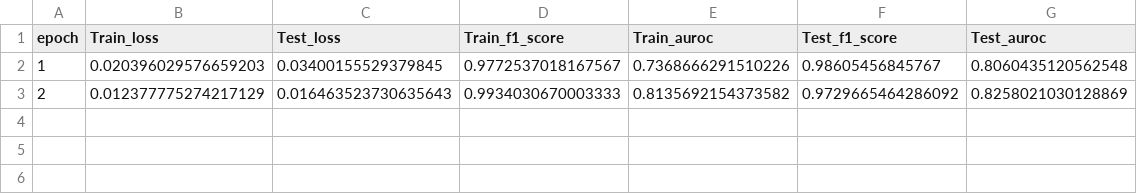
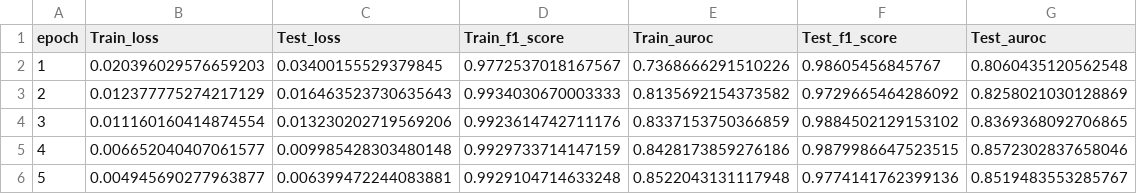
Before and after one commit to mabreyes/cs282-fp, a CSV file: DataExp/log.csv, drawn as a sheet.

Commit message:
Include first 5 epochs training stats

```diff
--- a/DataExp/log.csv
+++ b/DataExp/log.csv
@@ -3 +3,4 @@ epoch,Train_loss,Test_loss,Train_f1_score,Train_auroc,Test_f1_score,Test_auroc
 2,0.012377775274217129,0.016463523730635643,0.9934030670003333,0.8135692154373582,0.9729665464286092,0.8258021030128869
+3,0.011160160414874554,0.013230202719569206,0.9923614742711176,0.8337153750366859,0.9884502129153102,0.8369368092706865
+4,0.006652040407061577,0.009985428303480148,0.9929733714147159,0.8428173859276186,0.9879986647523515,0.8572302837658046
+5,0.004945690277963877,0.006399472244083881,0.9929104714633248,0.8522043131117948,0.9774141762399136,0.8519483553285767
```
Also changed, not shown: 1 other file.
